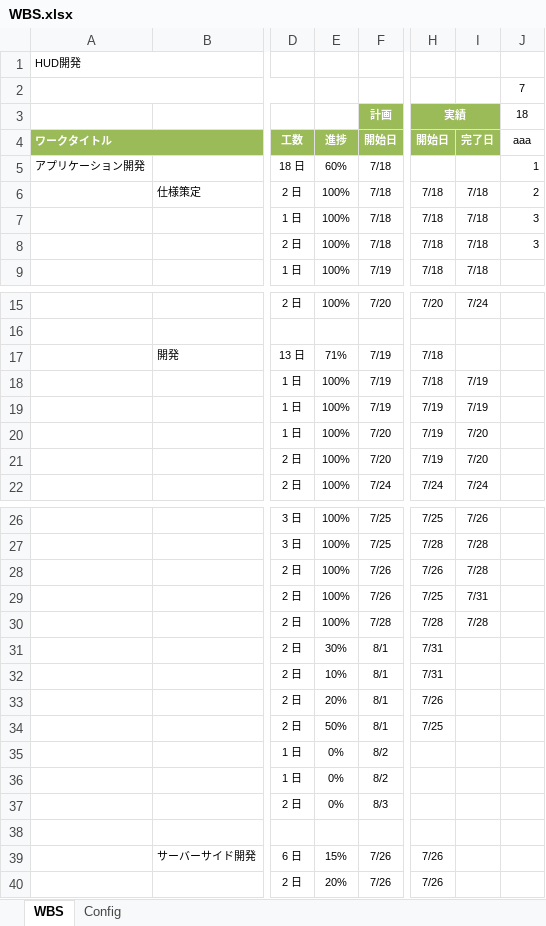
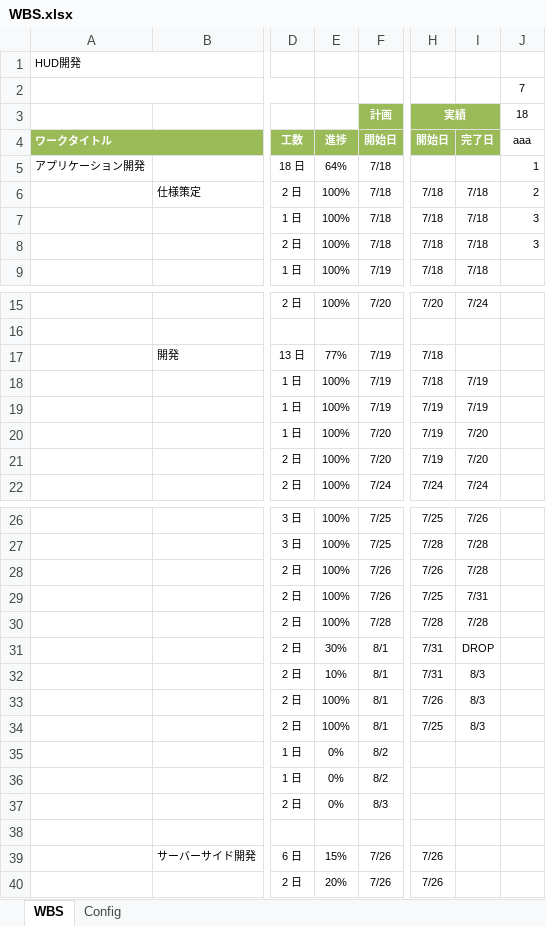
Before and after one commit to g2110023ee/pokerhud, an Excel workbook: Document/WBS.xlsx, sheet WBS, drawn as a sheet; only a part is shown, gaps mark what is left out; values as stored, in another font and other column widths than the file's, no borders; conditional formats not drawn; the diff names each change by its address in the sheet, - before the commit and + after, or states it on an @@ line.

```diff
--- a/Document/WBS.xlsx (sheet WBS)
+++ b/Document/WBS.xlsx (sheet WBS)
-E5: 60%
+E5: 64%
-E17: 71%
+E17: 77%
-I31: (empty)
+I31: DROP
-I32:I34: (empty)
+I32:I34: 8/3
-E33: 20%
+E33: 100%
-E34: 50%
+E34: 100%
```
Also changed, not shown: 5 other files.
